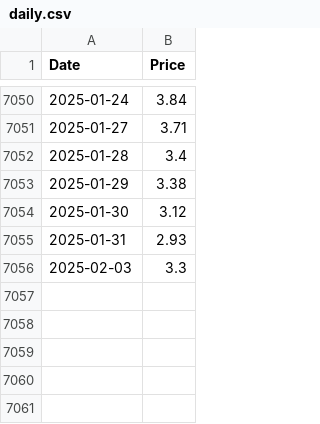
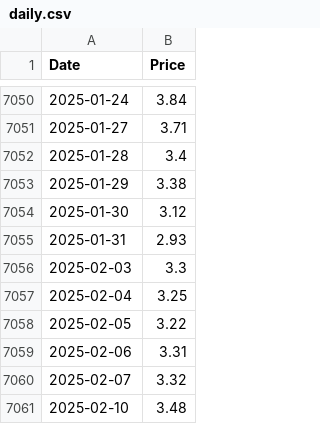
Before and after one commit to datasets/natural-gas, a CSV file: data/daily.csv, drawn as a sheet; only a part is shown, gaps mark what is left out; the diff names each change by its address in the sheet, - before the commit and + after, or states it on an @@ line.

```diff
--- a/data/daily.csv
+++ b/data/daily.csv
+row 7057: 2025-02-04 | 3.25
+row 7058: 2025-02-05 | 3.22
+row 7059: 2025-02-06 | 3.31
+row 7060: 2025-02-07 | 3.32
+row 7061: 2025-02-10 | 3.48
```
Also changed, not shown: 3 other files.
